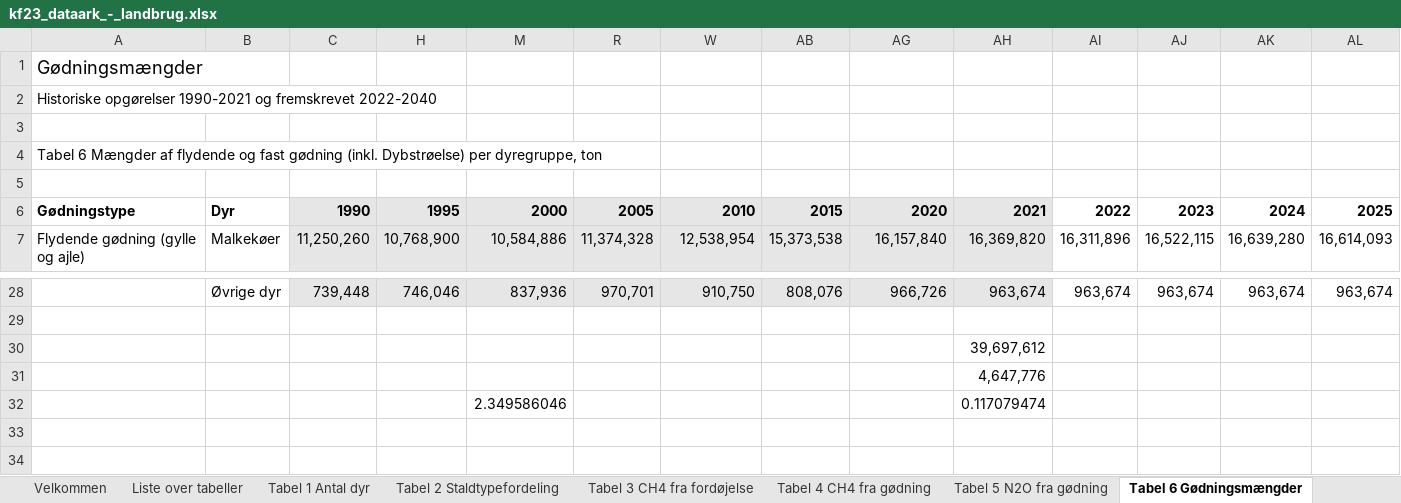
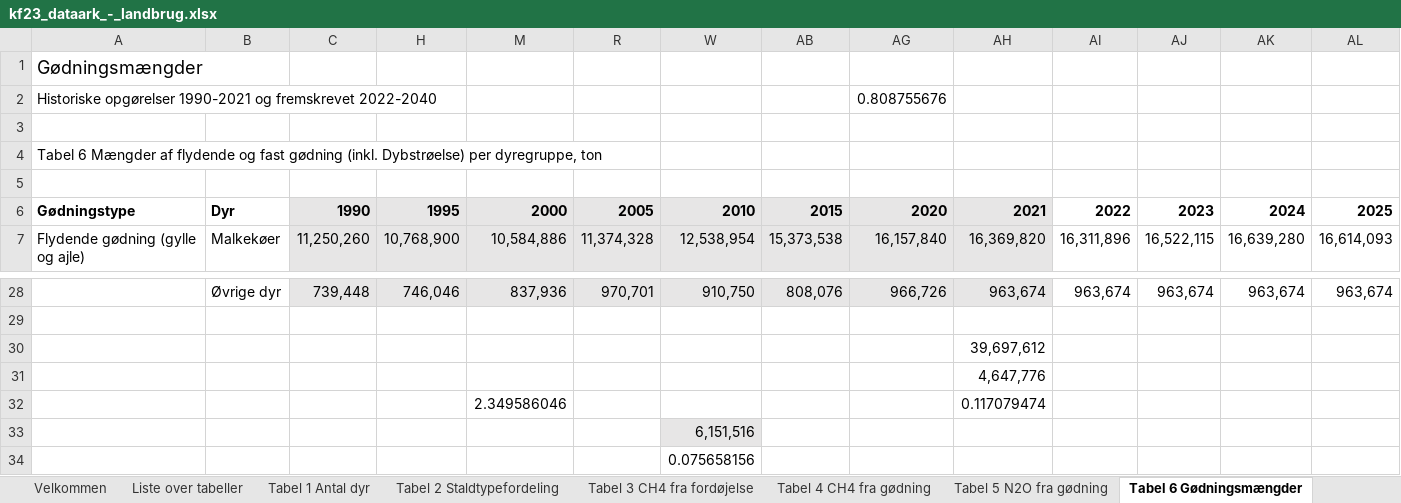
Before and after one commit to AU-BCE-EE/Dalby-2024-KVIK, an Excel workbook: data/original/kf23_dataark_-_landbrug.xlsx, sheet Tabel 6 Gødningsmængder, drawn as a sheet; only a part is shown, gaps mark what is left out; values as stored, in another font and other column widths than the file's, no borders; rows hold the shown columns only; the diff names each change by its address in the sheet, - before the commit and + after, or states it on an @@ line.

```diff
--- a/data/original/kf23_dataark_-_landbrug.xlsx (sheet Tabel 6 Gødningsmængder)
+++ b/data/original/kf23_dataark_-_landbrug.xlsx (sheet Tabel 6 Gødningsmængder)
-AG2: (empty)
+AG2: 0.808755676
+row 33:  |  |  |  |  |  | 6,151,516
+row 34:  |  |  |  |  |  | 0.075658156
```
Also changed, not shown: sheet Tabel 7 Miljøteknologi, data/teknologi_potentiale.xlsx, data/teknologi_udbredelse.xlsx, 5 other files.
